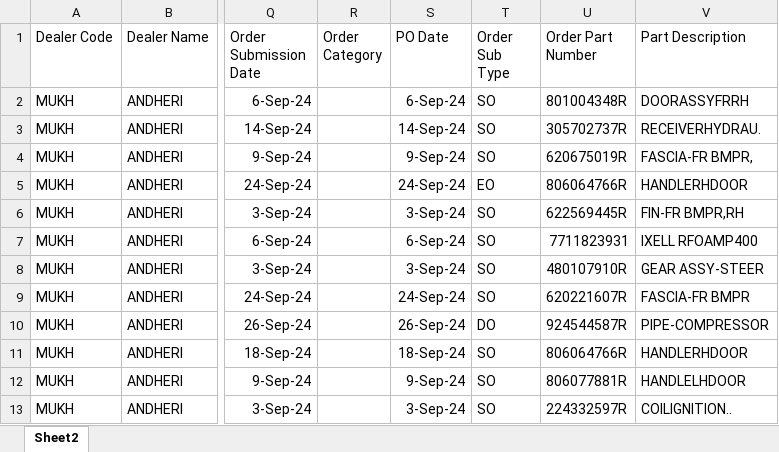
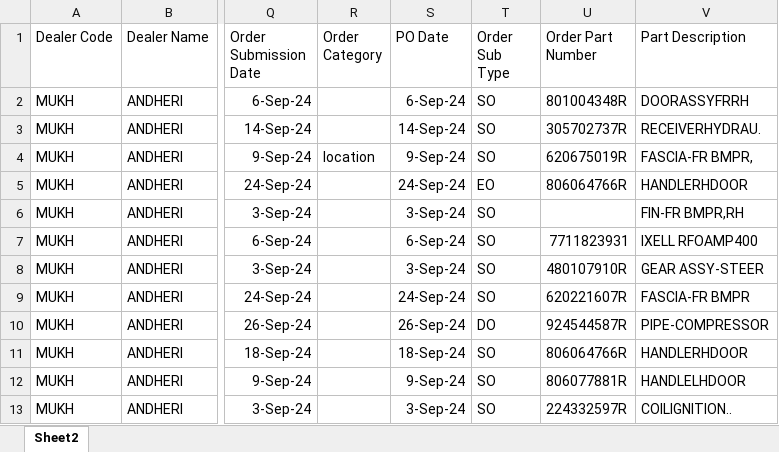
Before and after one commit to KirtiSindhwani-TheDeveloper/lead-time-backend, an Excel workbook: mapping-uploads/POSBO report Benchmark Mumbai Andheri Sep-24.xlsx, sheet Sheet2, drawn as a sheet; only a part is shown, gaps mark what is left out; values as stored, in another font and other column widths than the file's, no borders; the diff names each change by its address in the sheet, - before the commit and + after, or states it on an @@ line.

```diff
--- a/mapping-uploads/POSBO report Benchmark Mumbai Andheri Sep-24.xlsx (sheet Sheet2)
+++ b/mapping-uploads/POSBO report Benchmark Mumbai Andheri Sep-24.xlsx (sheet Sheet2)
-R4 (Order Category): (empty)
+R4 (Order Category): location
-U6 (Order Part Number): 622569445R
+U6 (Order Part Number): (empty)
```
Also changed, not shown: mapping-uploads/H2W MRN Report.xlsx, mapping-uploads/PURCHASE.xlsx, 18 other files.
